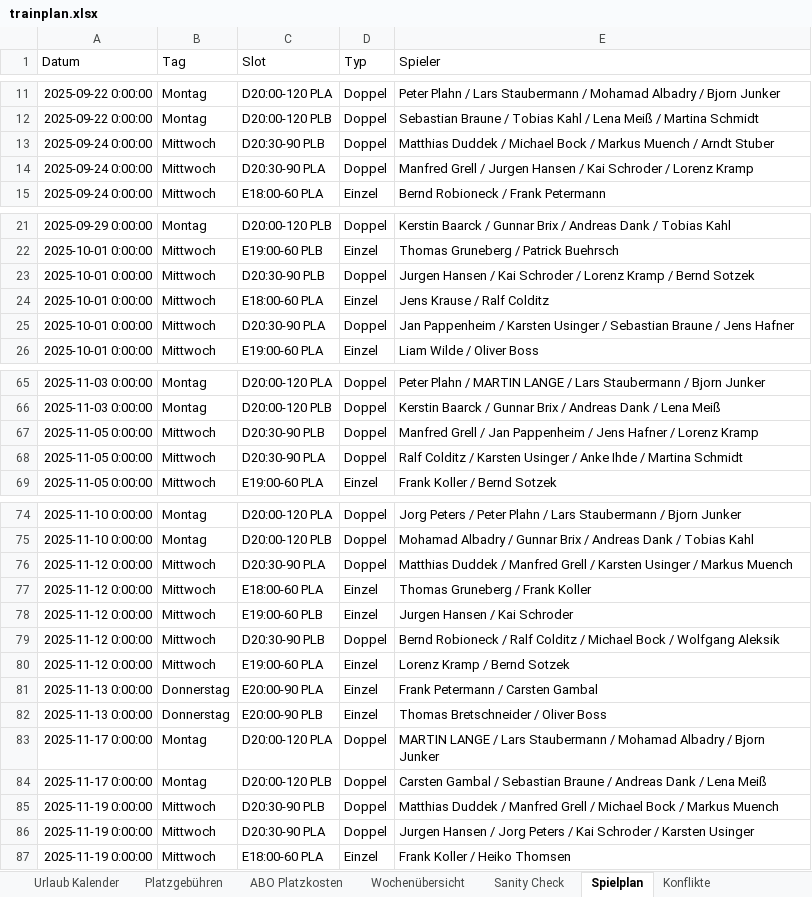
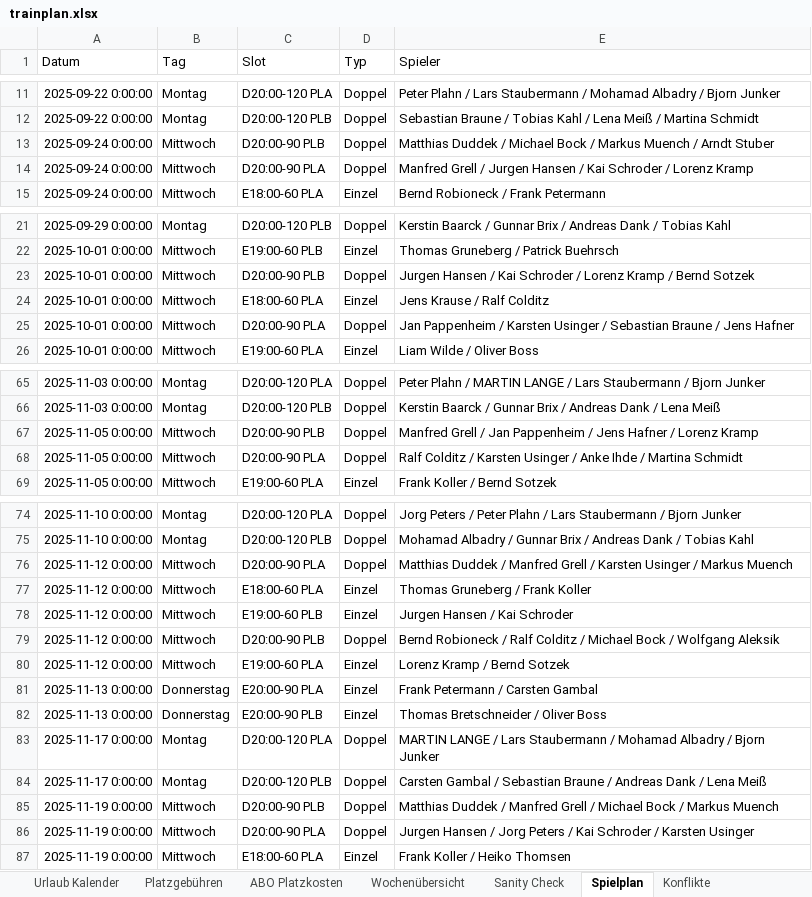
Before and after one commit to liamw8lde/Winter-2024_2025-Training-PLan, an Excel workbook: trainplan.xlsx, sheet Spielplan, drawn as a sheet; only a part is shown, gaps mark what is left out; values as stored, in another font and other column widths than the file's, no borders; the diff covers the shown part only; the diff names each change by its address in the sheet, - before the commit and + after, or states it on an @@ line.

```diff
--- a/trainplan.xlsx (sheet Spielplan)
+++ b/trainplan.xlsx (sheet Spielplan)
-C13 (Slot): D20:30-90 PLB
+C13 (Slot): D20:00-90 PLB
-C14 (Slot): D20:30-90 PLA
+C14 (Slot): D20:00-90 PLA
-C23 (Slot): D20:30-90 PLB
+C23 (Slot): D20:00-90 PLB
-C25 (Slot): D20:30-90 PLA
+C25 (Slot): D20:00-90 PLA
-C67 (Slot): D20:30-90 PLB
+C67 (Slot): D20:00-90 PLB
-C68 (Slot): D20:30-90 PLA
+C68 (Slot): D20:00-90 PLA
-C76 (Slot): D20:30-90 PLA
+C76 (Slot): D20:00-90 PLA
-C79 (Slot): D20:30-90 PLB
+C79 (Slot): D20:00-90 PLB
-C85 (Slot): D20:30-90 PLB
+C85 (Slot): D20:00-90 PLB
-C86 (Slot): D20:30-90 PLA
+C86 (Slot): D20:00-90 PLA
```
Also changed, not shown: 18 edited cells elsewhere in this sheet.
